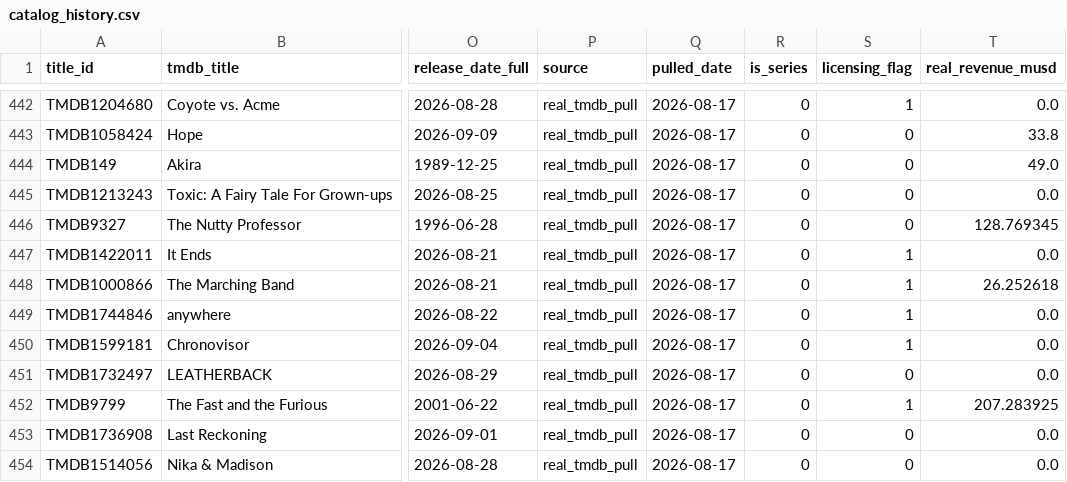
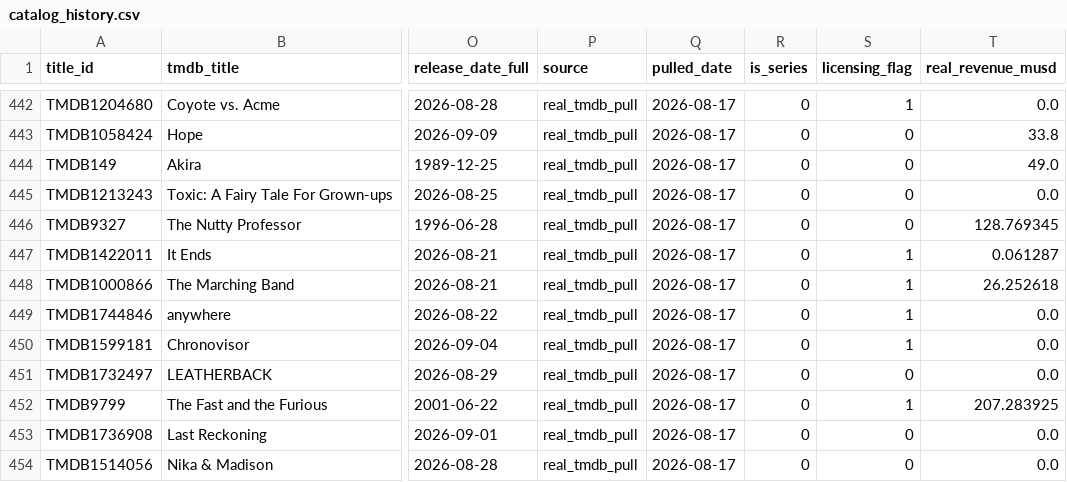
Before and after one commit to abhishekghaisas/Content-Portfolio-Strategy, a CSV file: data/catalog_history.csv, drawn as a sheet; only a part is shown, gaps mark what is left out; the diff names each change by its address in the sheet, - before the commit and + after, or states it on an @@ line.

```diff
--- a/data/catalog_history.csv
+++ b/data/catalog_history.csv
-T447 (real_revenue_musd): 0.0
+T447 (real_revenue_musd): 0.061287
```
Also changed, not shown: 1 other file.
